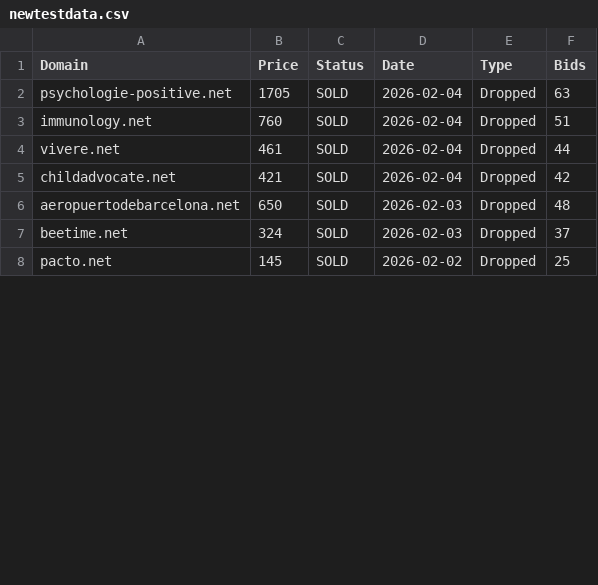
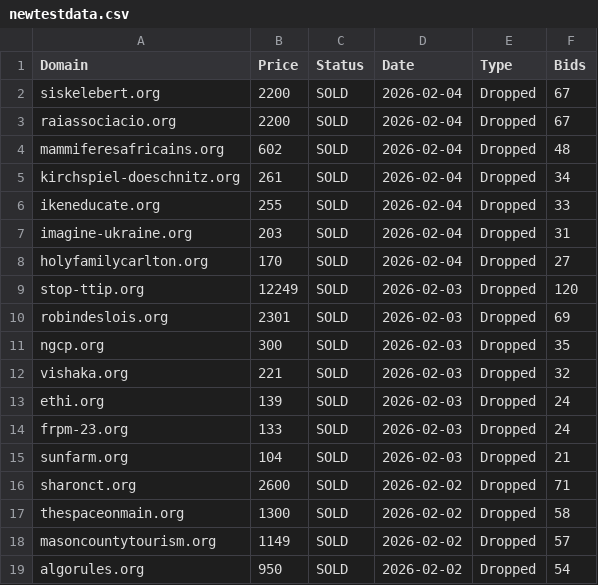
Before and after one commit to aymen3571-blip/dropdax-scraper, a CSV file: newtestdata.csv, drawn as a sheet; only a part is shown; the diff covers the shown part only.

Commit message:
Update newtestdata.csv

```diff
--- a/newtestdata.csv
+++ b/newtestdata.csv
@@ -1,8 +1,19 @@
 Domain,Price,Status,Date,Type,Bids
-psychologie-positive.net,1705,SOLD,2026-02-04,Dropped,63
-immunology.net,760,SOLD,2026-02-04,Dropped,51
-vivere.net,461,SOLD,2026-02-04,Dropped,44
-childadvocate.net,421,SOLD,2026-02-04,Dropped,42
-aeropuertodebarcelona.net,650,SOLD,2026-02-03,Dropped,48
-beetime.net,324,SOLD,2026-02-03,Dropped,37
-pacto.net,145,SOLD,2026-02-02,Dropped,25
+siskelebert.org,2200,SOLD,2026-02-04,Dropped,67
+raiassociacio.org,2200,SOLD,2026-02-04,Dropped,67
+mammiferesafricains.org,602,SOLD,2026-02-04,Dropped,48
+kirchspiel-doeschnitz.org,261,SOLD,2026-02-04,Dropped,34
+ikeneducate.org,255,SOLD,2026-02-04,Dropped,33
+imagine-ukraine.org,203,SOLD,2026-02-04,Dropped,31
+holyfamilycarlton.org,170,SOLD,2026-02-04,Dropped,27
+stop-ttip.org,12249,SOLD,2026-02-03,Dropped,120
+robindeslois.org,2301,SOLD,2026-02-03,Dropped,69
+ngcp.org,300,SOLD,2026-02-03,Dropped,35
+vishaka.org,221,SOLD,2026-02-03,Dropped,32
+ethi.org,139,SOLD,2026-02-03,Dropped,24
+frpm-23.org,133,SOLD,2026-02-03,Dropped,24
+sunfarm.org,104,SOLD,2026-02-03,Dropped,21
+sharonct.org,2600,SOLD,2026-02-02,Dropped,71
+thespaceonmain.org,1300,SOLD,2026-02-02,Dropped,58
+masoncountytourism.org,1149,SOLD,2026-02-02,Dropped,57
+algorules.org,950,SOLD,2026-02-02,Dropped,54
```
Also changed, not shown: 3 added rows, 13 removed rows and 11 edited cells elsewhere in this file.
